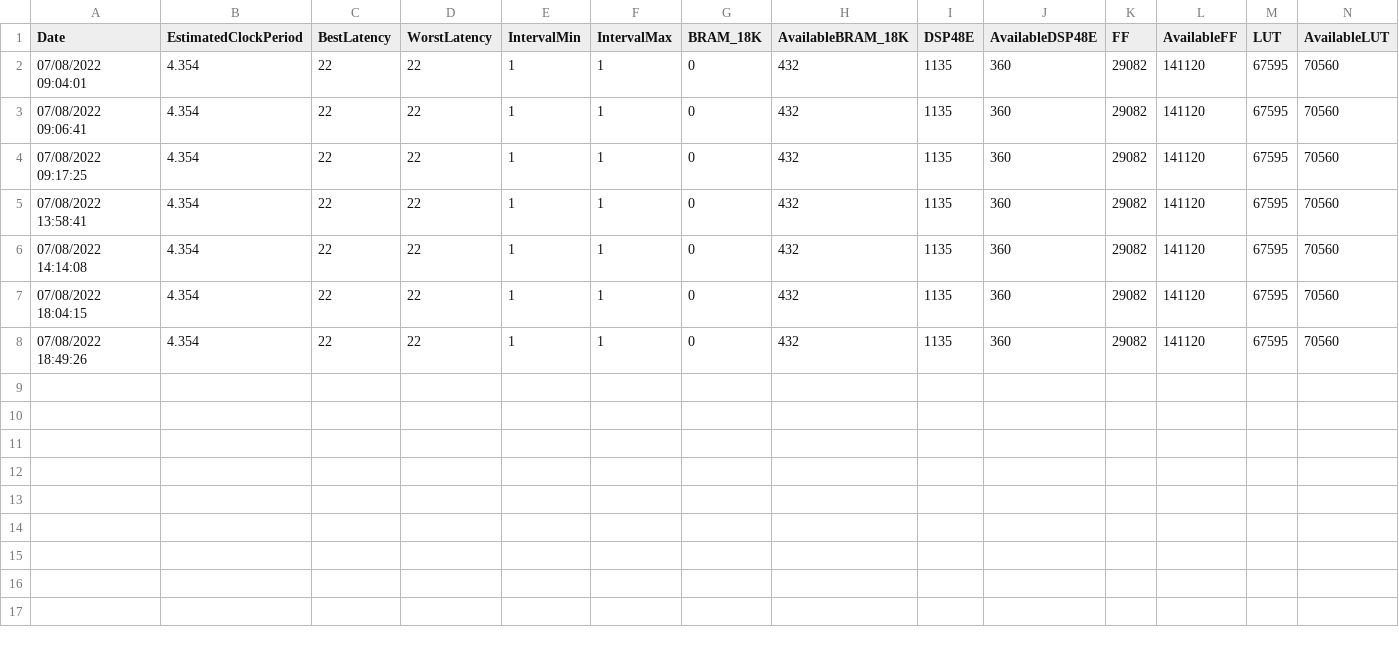
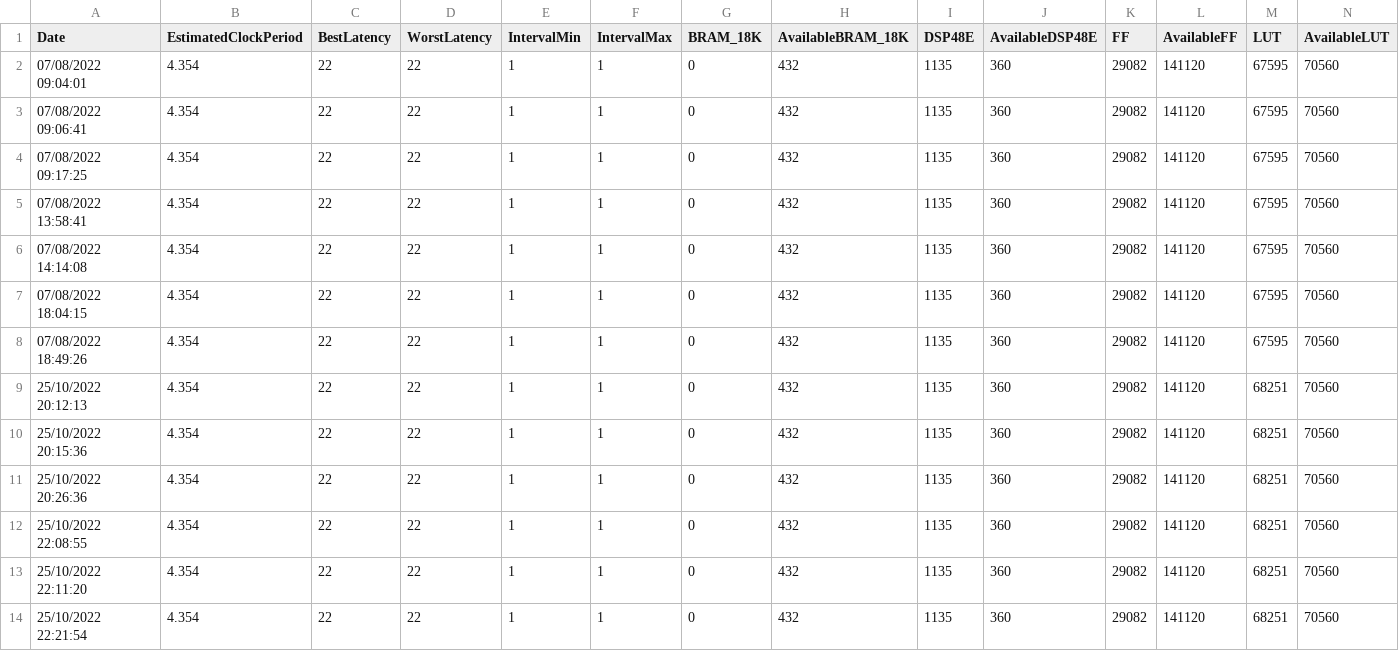
Before and after one commit to fastmachinelearning/ml4quantum-release, a CSV file: model/appendix/forward_problem/forward_problem_hls_report.csv, drawn as a sheet; only a part is shown; rows hold the shown columns only; the diff names each change by its address in the sheet, - before the commit and + after, or states it on an @@ line.

```diff
--- a/model/appendix/forward_problem/forward_problem_hls_report.csv
+++ b/model/appendix/forward_problem/forward_problem_hls_report.csv
+row 9: 25/10/2022 20:12:13 | 4.354 | 22 | 22 | 1 | 1 | 0 | 432 | 1135 | 360 | 29082 | 141120 | 68251 | 70560
+row 10: 25/10/2022 20:15:36 | 4.354 | 22 | 22 | 1 | 1 | 0 | 432 | 1135 | 360 | 29082 | 141120 | 68251 | 70560
+row 11: 25/10/2022 20:26:36 | 4.354 | 22 | 22 | 1 | 1 | 0 | 432 | 1135 | 360 | 29082 | 141120 | 68251 | 70560
+row 12: 25/10/2022 22:08:55 | 4.354 | 22 | 22 | 1 | 1 | 0 | 432 | 1135 | 360 | 29082 | 141120 | 68251 | 70560
+row 13: 25/10/2022 22:11:20 | 4.354 | 22 | 22 | 1 | 1 | 0 | 432 | 1135 | 360 | 29082 | 141120 | 68251 | 70560
+row 14: 25/10/2022 22:21:54 | 4.354 | 22 | 22 | 1 | 1 | 0 | 432 | 1135 | 360 | 29082 | 141120 | 68251 | 70560
```
Also changed, not shown: model/appendix/zrotate_forward_problem/forward_problem_hls_report.csv, model/appendix/zrotate_forward_problem/metrics.csv, 24 other files.
